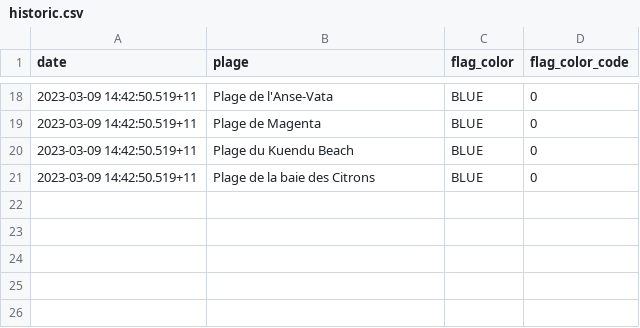
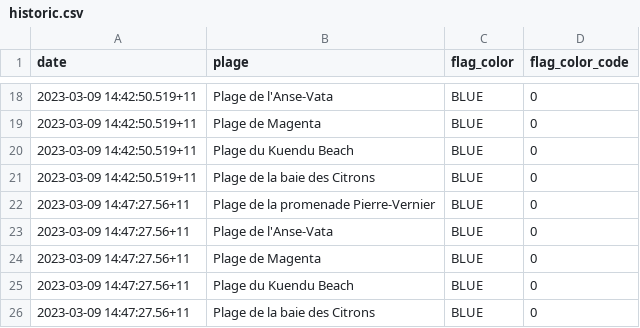
Before and after one commit to adriens/odata-eaux-baignade-noumea, a CSV file: data/historic.csv, drawn as a sheet; only a part is shown, gaps mark what is left out.

Commit message:
💾 Daily kaggle update, cf #1

```diff
--- a/data/historic.csv
+++ b/data/historic.csv
@@ -21 +21,6 @@ date,plage,flag_color,flag_color_code
 2023-03-09 14:42:50.519+11,Plage de la baie des Citrons,BLUE,0
+2023-03-09 14:47:27.56+11,Plage de la promenade Pierre-Vernier,BLUE,0
+2023-03-09 14:47:27.56+11,Plage de l'Anse-Vata,BLUE,0
+2023-03-09 14:47:27.56+11,Plage de Magenta,BLUE,0
+2023-03-09 14:47:27.56+11,Plage du Kuendu Beach,BLUE,0
+2023-03-09 14:47:27.56+11,Plage de la baie des Citrons,BLUE,0
```
